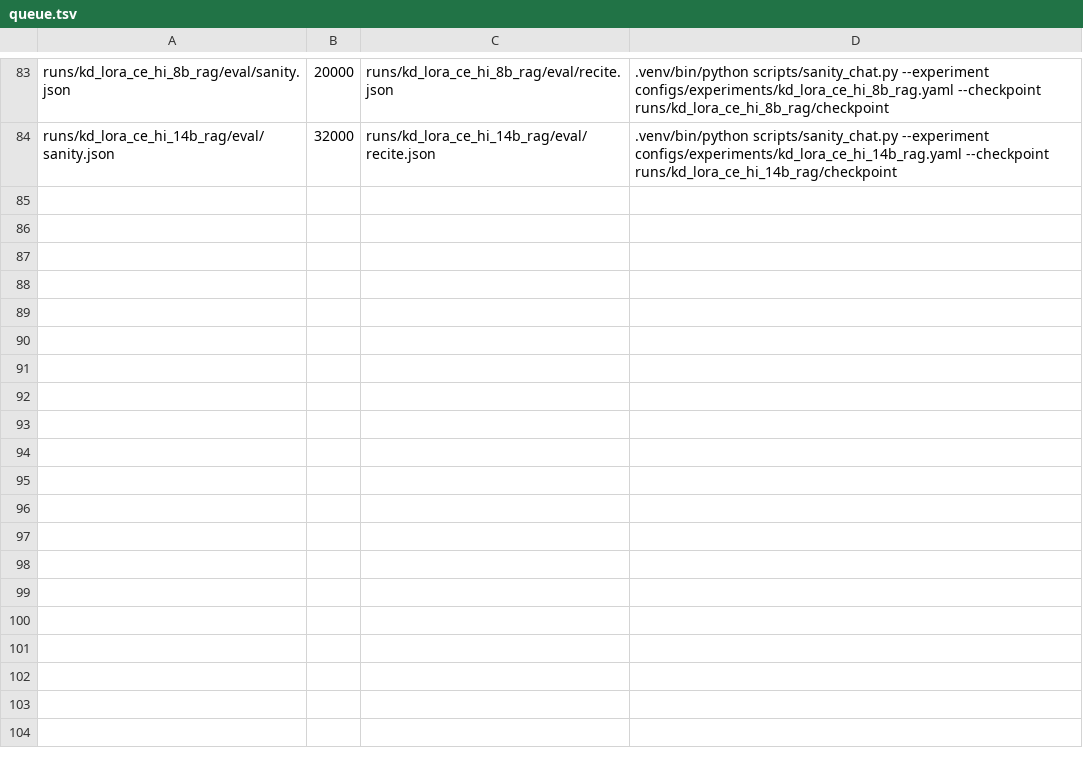
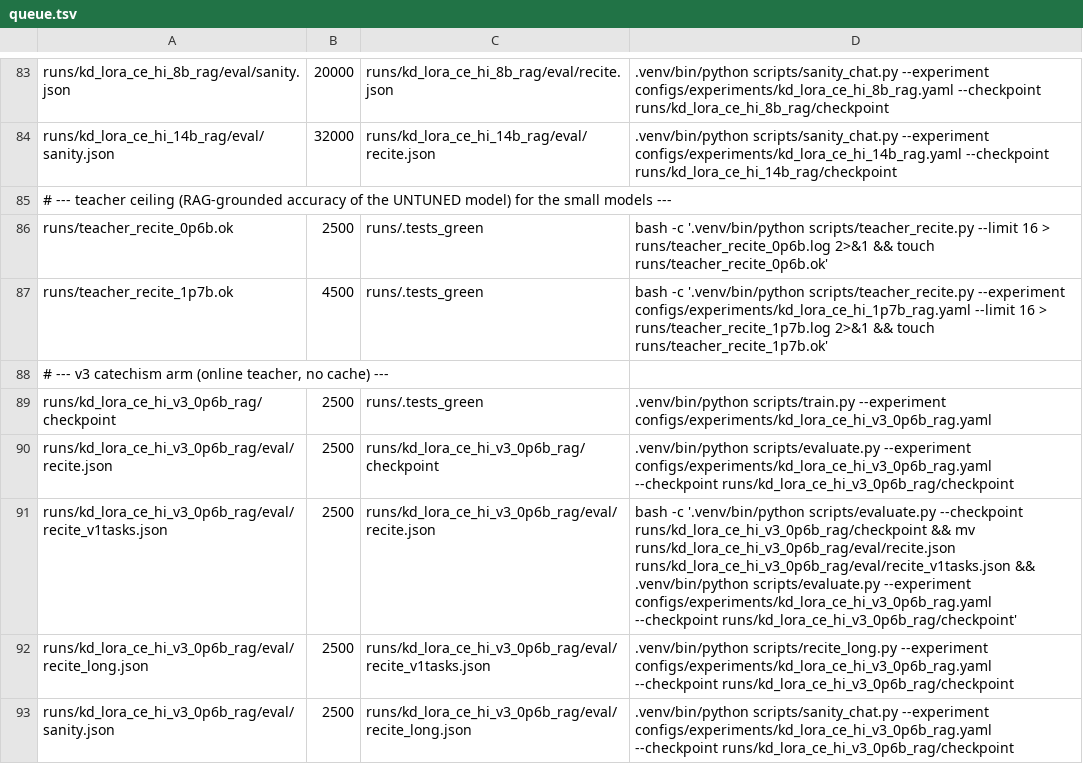
Before and after one commit to arivero/selfupdate, a TSV file: scripts/queue.tsv, drawn as a sheet; only a part is shown, gaps mark what is left out.

```diff
--- a/scripts/queue.tsv
+++ b/scripts/queue.tsv
@@ -84 +84,10 @@ runs/kd_lora_ce_hi_8b_rag/eval/sanity.json	20000	runs/kd_lora_ce_hi_8b_rag/eval/
 runs/kd_lora_ce_hi_14b_rag/eval/sanity.json	32000	runs/kd_lora_ce_hi_14b_rag/eval/recite.json	.venv/bin/python scripts/sanity_chat.py --experiment configs/experiments/kd_lora_ce_hi_14b_rag.yaml --checkpoint runs/kd_lora_ce_hi_14b_rag/checkpoint
+# --- teacher ceiling (RAG-grounded accuracy of the UNTUNED model) for the small models ---
+runs/teacher_recite_0p6b.ok	2500	runs/.tests_green	bash -c '.venv/bin/python scripts/teacher_recite.py --limit 16 > runs/teacher_recite_0p6b.log 2>&1 && touch runs/teacher_recite_0p6b.ok'
+runs/teacher_recite_1p7b.ok	4500	runs/.tests_green	bash -c '.venv/bin/python scripts/teacher_recite.py --experiment configs/experiments/kd_lora_ce_hi_1p7b_rag.yaml --limit 16 > runs/teacher_recite_1p7b.log 2>&1 && touch runs/teacher_recite_1p7b.ok'
+# --- v3 catechism arm (online teacher, no cache) ---
+runs/kd_lora_ce_hi_v3_0p6b_rag/checkpoint	2500	runs/.tests_green	.venv/bin/python scripts/train.py --experiment configs/experiments/kd_lora_ce_hi_v3_0p6b_rag.yaml
+runs/kd_lora_ce_hi_v3_0p6b_rag/eval/recite.json	2500	runs/kd_lora_ce_hi_v3_0p6b_rag/checkpoint	.venv/bin/python scripts/evaluate.py --experiment configs/experiments/kd_lora_ce_hi_v3_0p6b_rag.yaml --checkpoint runs/kd_lora_ce_hi_v3_0p6b_rag/checkpoint
+runs/kd_lora_ce_hi_v3_0p6b_rag/eval/recite_v1tasks.json	2500	runs/kd_lora_ce_hi_v3_0p6b_rag/eval/recite.json	bash -c '.venv/bin/python scripts/evaluate.py --checkpoint runs/kd_lora_ce_hi_v3_0p6b_rag/checkpoint && mv runs/kd_lora_ce_hi_v3_0p6b_rag/eval/recite.json runs/kd_lora_ce_hi_v3_0p6b_rag/eval/recite_v1tasks.json && .venv/bin/python scripts/evaluate.py --experiment configs/experiments/kd_lora_ce_hi_v3_0p6b_rag.yaml --checkpoint runs/kd_lora_ce_hi_v3_0p6b_rag/checkpoint'
+runs/kd_lora_ce_hi_v3_0p6b_rag/eval/recite_long.json	2500	runs/kd_lora_ce_hi_v3_0p6b_rag/eval/recite_v1tasks.json	.venv/bin/python scripts/recite_long.py --experiment configs/experiments/kd_lora_ce_hi_v3_0p6b_rag.yaml --checkpoint runs/kd_lora_ce_hi_v3_0p6b_rag/checkpoint
+runs/kd_lora_ce_hi_v3_0p6b_rag/eval/sanity.json	2500	runs/kd_lora_ce_hi_v3_0p6b_rag/eval/recite_long.json	.venv/bin/python scripts/sanity_chat.py --experiment configs/experiments/kd_lora_ce_hi_v3_0p6b_rag.yaml --checkpoint runs/kd_lora_ce_hi_v3_0p6b_rag/checkpoint
```
Also changed, not shown: 7 other files.
